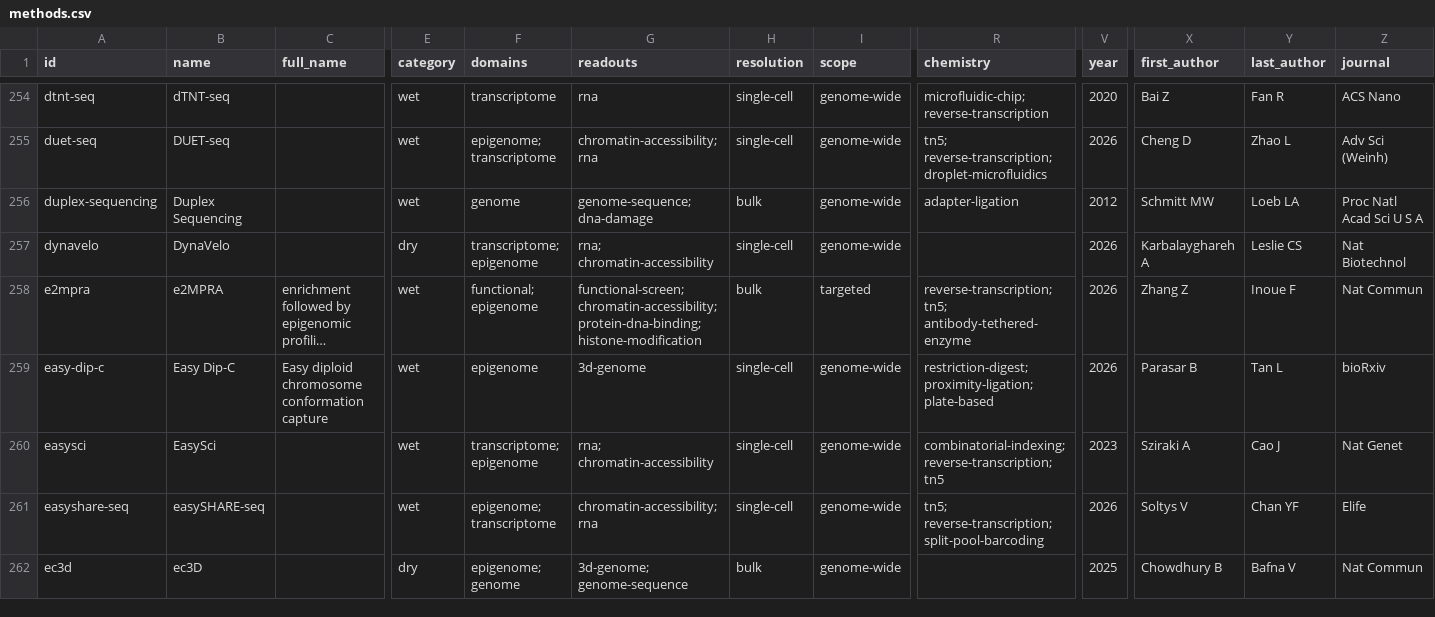
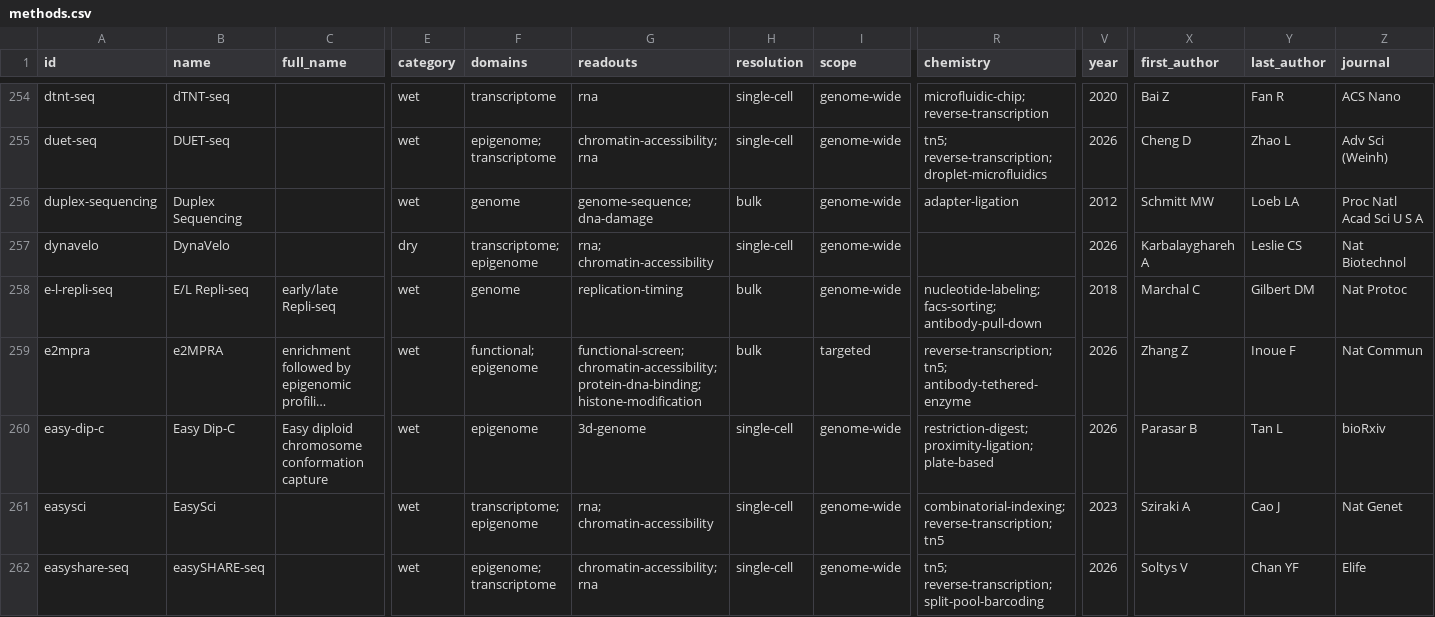
Before and after one commit to RobertT4n/Seq-Browser, a CSV file: docs/methods.csv, drawn as a sheet; only a part is shown, gaps mark what is left out; the shorter side is filled out with more unchanged rows; long unchanged cells end in …; rows hold the shown columns only; the diff covers the shown part only; the diff names each change by its address in the sheet, - before the commit and + after, or states it on an @@ line.

```diff
--- a/docs/methods.csv
+++ b/docs/methods.csv
+row 258: e-l-repli-seq | E/L Repli-seq | early/late Repli-seq | wet | genome | replication-timing | bulk | genome-wide | nucleotide-labeling; facs-sorting; antibody-pull-down | 2018 | Marchal C | Gilbert DM | Nat Protoc
```
Also changed, not shown: 5 added rows elsewhere in this file, 8 other files.
